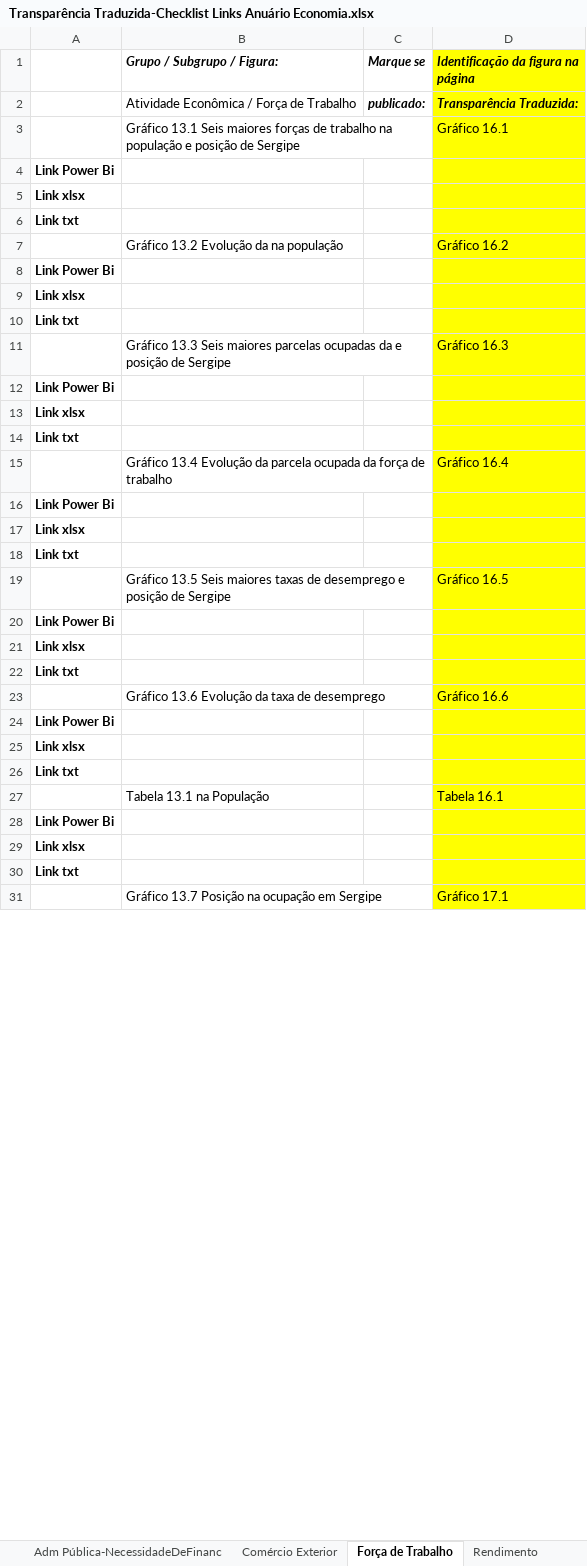
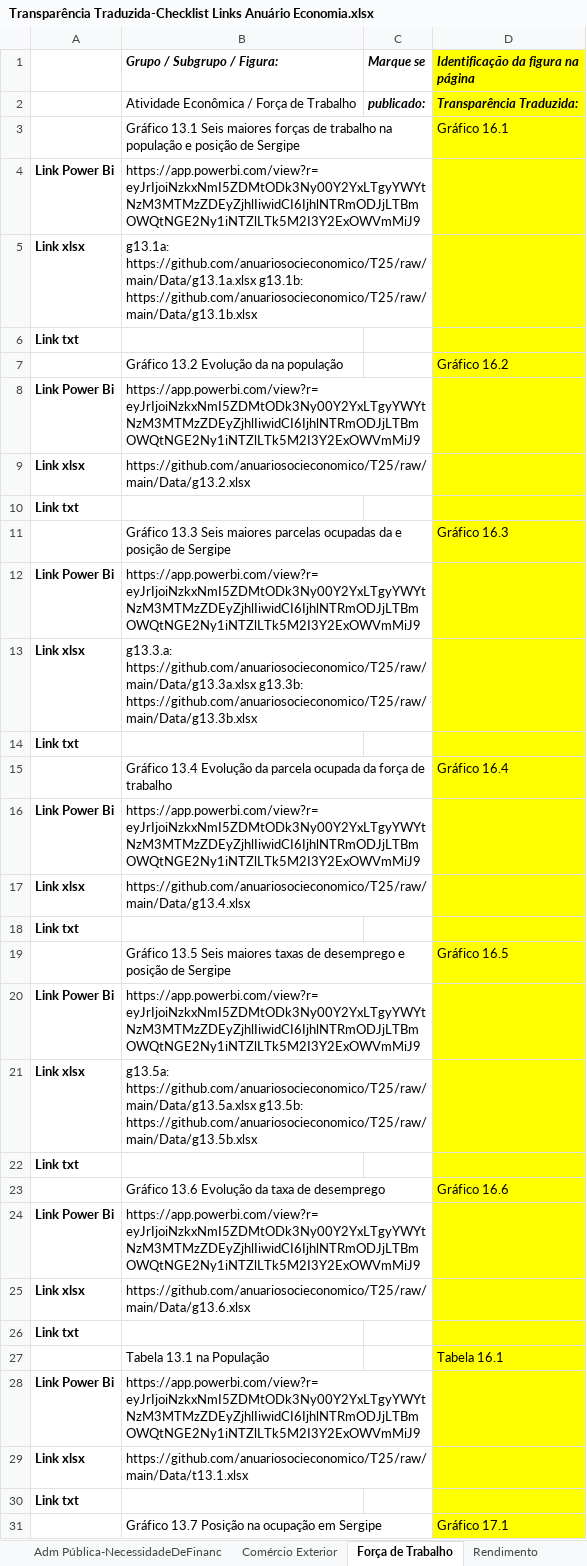
Before and after one commit to anuariosocieconomico/Documenta-o-geral, an Excel workbook: Transparência Traduzida-Checklist Links Anuário Economia.xlsx, sheet Força de Trabalho, drawn as a sheet; only a part is shown; values as stored, in another font and other column widths than the file's, no borders; charts and pictures not drawn; the diff covers the shown part only; the diff names each change by its address in the sheet, - before the commit and + after, or states it on an @@ line.

```diff
--- a/Transparência Traduzida-Checklist Links Anuário Economia.xlsx (sheet Força de Trabalho)
+++ b/Transparência Traduzida-Checklist Links Anuário Economia.xlsx (sheet Força de Trabalho)
-B4 (Grupo / Subgrupo / Figura:): (empty)
+B4 (Grupo / Subgrupo / Figura:): https://app.powerbi.com/view?r=eyJrIjoiNzkxNmI5ZDMtODk3Ny00Y2YxLTgyYWYtNzM3MTMzZDEyZjhlIiwidCI6IjhlNTRmODJjLTBmOWQtNGE2Ny1iNTZlLTk5M2I3Y2ExOWVmMiJ9
-B5 (Grupo / Subgrupo / Figura:): (empty)
+B5 (Grupo / Subgrupo / Figura:): g13.1a: https://github.com/anuariosocieconomico/T25/raw/main/Data/g13.1a.xlsx g13.1b: https://github.com/anuariosocieconomico/T25/raw/main/Data/g13.1b.xlsx
-B8 (Grupo / Subgrupo / Figura:): (empty)
+B8 (Grupo / Subgrupo / Figura:): https://app.powerbi.com/view?r=eyJrIjoiNzkxNmI5ZDMtODk3Ny00Y2YxLTgyYWYtNzM3MTMzZDEyZjhlIiwidCI6IjhlNTRmODJjLTBmOWQtNGE2Ny1iNTZlLTk5M2I3Y2ExOWVmMiJ9
-B9 (Grupo / Subgrupo / Figura:): (empty)
+B9 (Grupo / Subgrupo / Figura:): https://github.com/anuariosocieconomico/T25/raw/main/Data/g13.2.xlsx
-B12 (Grupo / Subgrupo / Figura:): (empty)
+B12 (Grupo / Subgrupo / Figura:): https://app.powerbi.com/view?r=eyJrIjoiNzkxNmI5ZDMtODk3Ny00Y2YxLTgyYWYtNzM3MTMzZDEyZjhlIiwidCI6IjhlNTRmODJjLTBmOWQtNGE2Ny1iNTZlLTk5M2I3Y2ExOWVmMiJ9
-B13 (Grupo / Subgrupo / Figura:): (empty)
+B13 (Grupo / Subgrupo / Figura:): g13.3.a: https://github.com/anuariosocieconomico/T25/raw/main/Data/g13.3a.xlsx g13.3b: https://github.com/anuariosocieconomico/T25/raw/main/Data/g13.3b.xlsx
-B16 (Grupo / Subgrupo / Figura:): (empty)
+B16 (Grupo / Subgrupo / Figura:): https://app.powerbi.com/view?r=eyJrIjoiNzkxNmI5ZDMtODk3Ny00Y2YxLTgyYWYtNzM3MTMzZDEyZjhlIiwidCI6IjhlNTRmODJjLTBmOWQtNGE2Ny1iNTZlLTk5M2I3Y2ExOWVmMiJ9
-B17 (Grupo / Subgrupo / Figura:): (empty)
+B17 (Grupo / Subgrupo / Figura:): https://github.com/anuariosocieconomico/T25/raw/main/Data/g13.4.xlsx
-B20 (Grupo / Subgrupo / Figura:): (empty)
+B20 (Grupo / Subgrupo / Figura:): https://app.powerbi.com/view?r=eyJrIjoiNzkxNmI5ZDMtODk3Ny00Y2YxLTgyYWYtNzM3MTMzZDEyZjhlIiwidCI6IjhlNTRmODJjLTBmOWQtNGE2Ny1iNTZlLTk5M2I3Y2ExOWVmMiJ9
-B21 (Grupo / Subgrupo / Figura:): (empty)
+B21 (Grupo / Subgrupo / Figura:): g13.5a: https://github.com/anuariosocieconomico/T25/raw/main/Data/g13.5a.xlsx g13.5b: https://github.com/anuariosocieconomico/T25/raw/main/Data/g13.5b.xlsx
-B24 (Grupo / Subgrupo / Figura:): (empty)
+B24 (Grupo / Subgrupo / Figura:): https://app.powerbi.com/view?r=eyJrIjoiNzkxNmI5ZDMtODk3Ny00Y2YxLTgyYWYtNzM3MTMzZDEyZjhlIiwidCI6IjhlNTRmODJjLTBmOWQtNGE2Ny1iNTZlLTk5M2I3Y2ExOWVmMiJ9
-B25 (Grupo / Subgrupo / Figura:): (empty)
+B25 (Grupo / Subgrupo / Figura:): https://github.com/anuariosocieconomico/T25/raw/main/Data/g13.6.xlsx
-B28 (Grupo / Subgrupo / Figura:): (empty)
+B28 (Grupo / Subgrupo / Figura:): https://app.powerbi.com/view?r=eyJrIjoiNzkxNmI5ZDMtODk3Ny00Y2YxLTgyYWYtNzM3MTMzZDEyZjhlIiwidCI6IjhlNTRmODJjLTBmOWQtNGE2Ny1iNTZlLTk5M2I3Y2ExOWVmMiJ9
-B29 (Grupo / Subgrupo / Figura:): (empty)
+B29 (Grupo / Subgrupo / Figura:): https://github.com/anuariosocieconomico/T25/raw/main/Data/t13.1.xlsx
```
Also changed, not shown: 12 edited cells elsewhere in this sheet, sheet Violência, sheet PIB, sheet Domicílios, sheet Desenvolvimento Humano Pobreza, sheet Demografia, sheet Indústria, 9 more sheets, charts or pictures.
